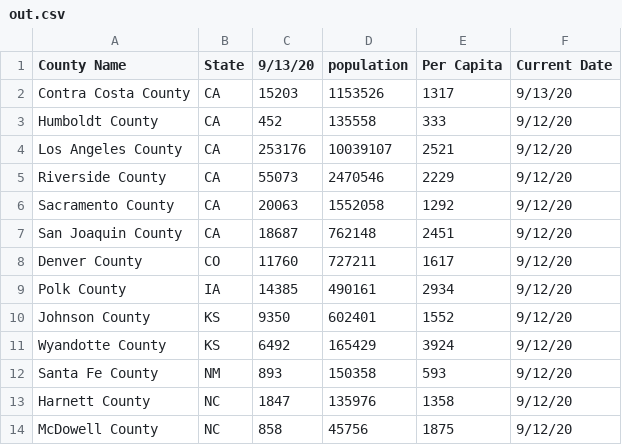
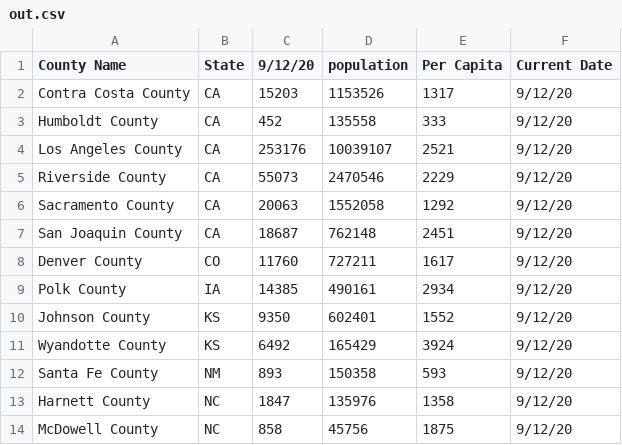
Before and after one commit to sudoxx2/covid_daily_updates, a CSV file: out.csv, drawn as a sheet.

Commit message:
another 1

```diff
--- a/out.csv
+++ b/out.csv
@@ -1,3 +1,3 @@
-County Name,State,9/13/20,population,Per Capita,Current Date
-Contra Costa County,CA,15203,1153526,1317,9/13/20
+County Name,State,9/12/20,population,Per Capita,Current Date
+Contra Costa County,CA,15203,1153526,1317,9/12/20
 Humboldt County,CA,452,135558,333,9/12/20
```
